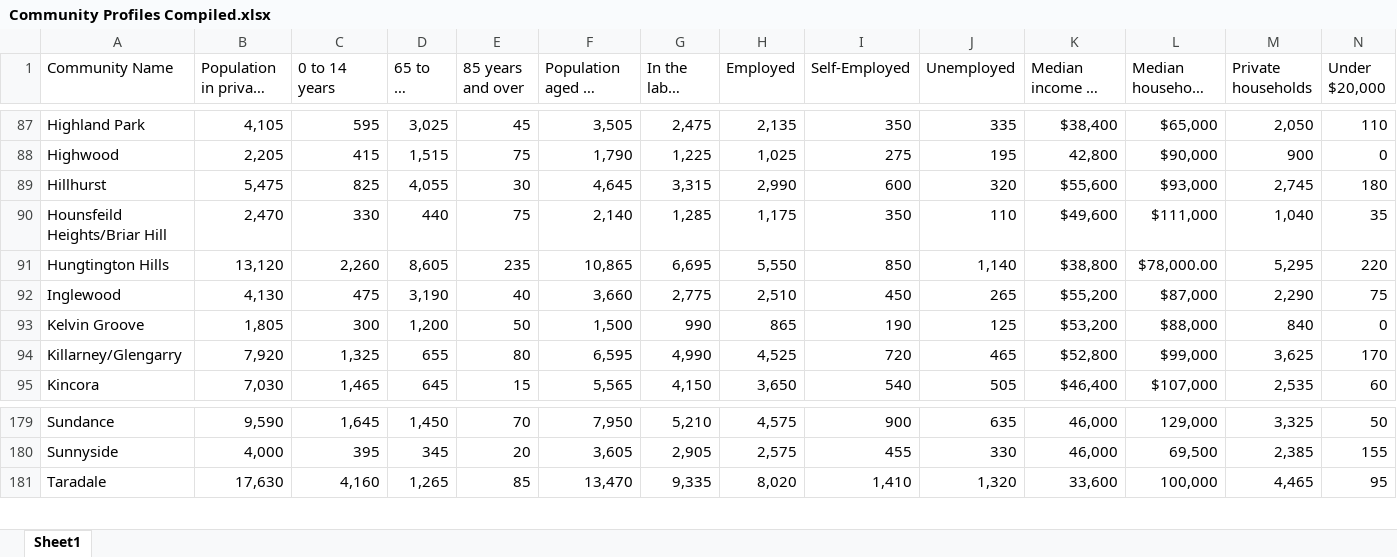
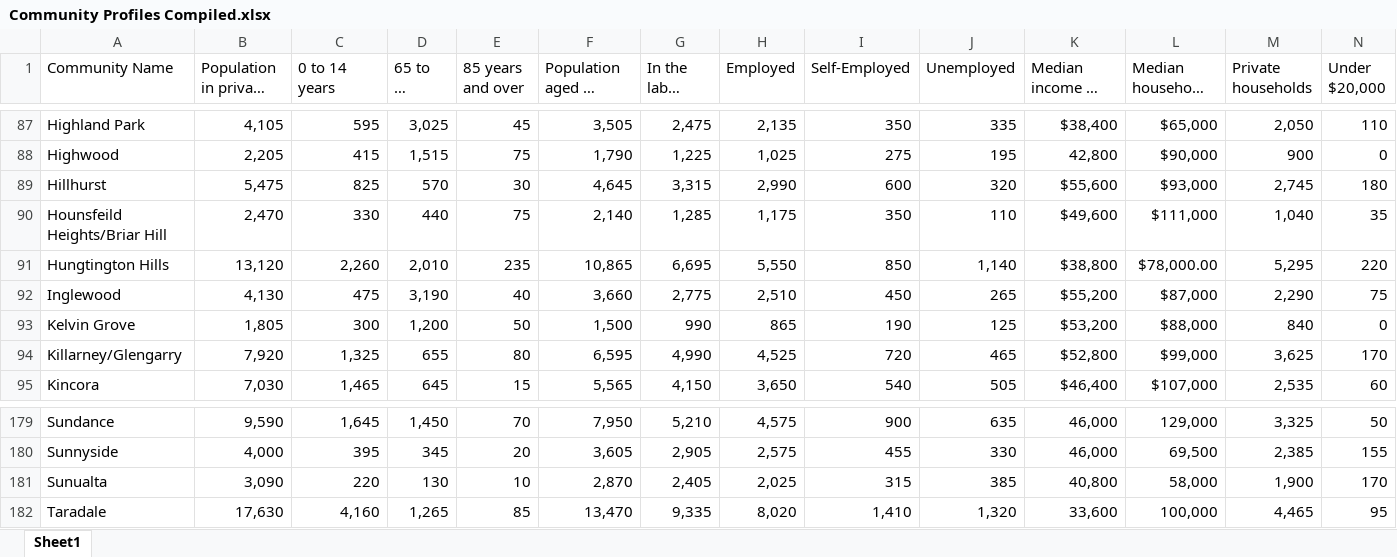
Before and after one commit to sulemanbasit/Calgary-Transit-Economic-Gap-Analysis, an Excel workbook: Data Sets/Analysis Data/Community Profiles Compiled.xlsx, sheet Sheet1, drawn as a sheet; only a part is shown, gaps mark what is left out; long unchanged cells end in …; values as stored, in another font and other column widths than the file's, no borders; conditional formats and table styles not drawn; rows hold the shown columns only; the diff names each change by its address in the sheet, - before the commit and + after, or states it on an @@ line.

```diff
--- a/Data Sets/Analysis Data/Community Profiles Compiled.xlsx (sheet Sheet1)
+++ b/Data Sets/Analysis Data/Community Profiles Compiled.xlsx (sheet Sheet1)
-D89 (65 to 84 years): 4,055
+D89 (65 to 84 years): 570
-D91 (65 to 84 years): 8,605
+D91 (65 to 84 years): 2,010
-A93 (Community Name): Kelvin Groove
+A93 (Community Name): Kelvin Grove
+row 181: Sunualta | 3,090 | 220 | 130 | 10 | 2,870 | 2,405 | 2,025 | 315 | 385 | 40,800 | 58,000 | 1,900 | 170
```
Also changed, not shown: 14 other files.
